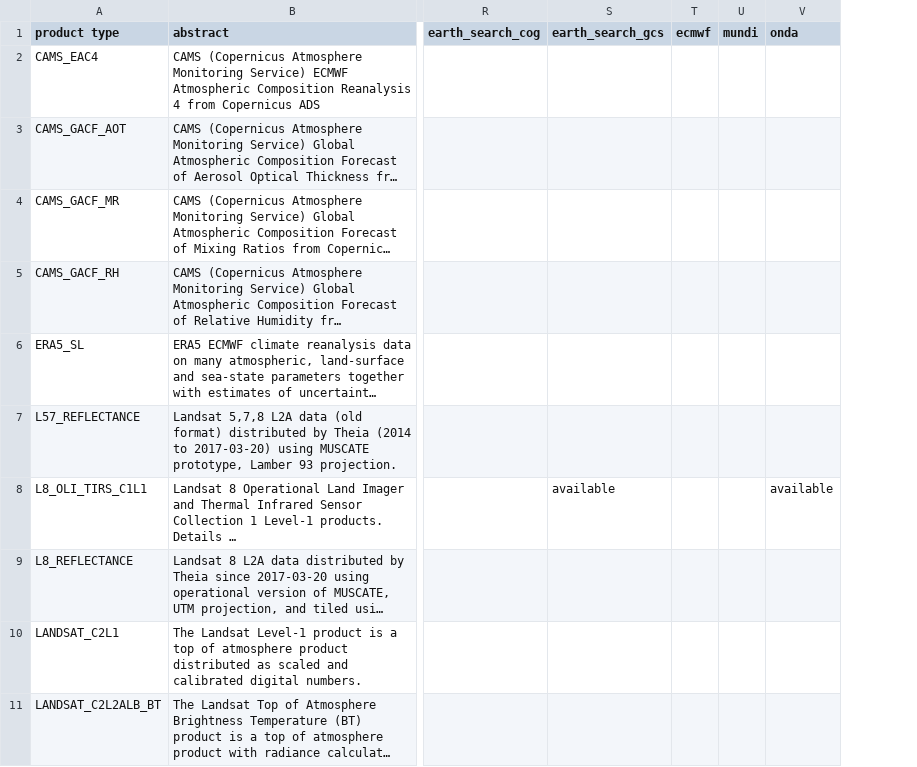
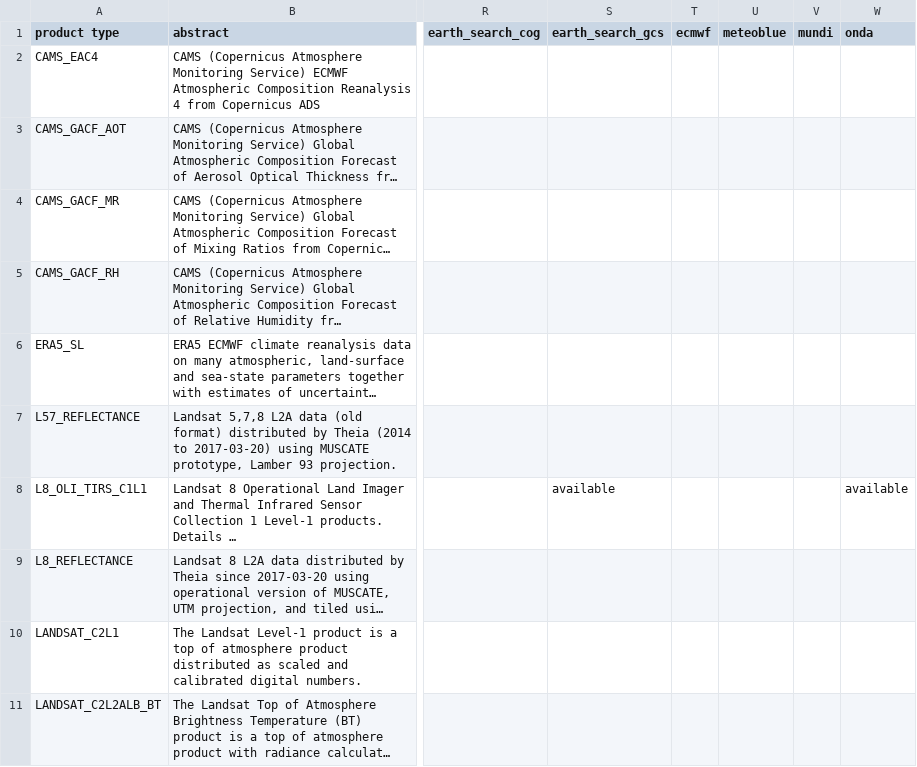
Before and after one commit to CS-SI/eodag, a CSV file: docs/_static/product_types_information.csv, drawn as a sheet; only a part is shown, gaps mark what is left out; long unchanged cells end in …; the diff covers the shown part only; the diff names each change by its address in the sheet, - before the commit and + after, or states it on an @@ line.

```diff
--- a/docs/_static/product_types_information.csv
+++ b/docs/_static/product_types_information.csv
+column U (meteoblue), empty
```
Also changed, not shown: 8 edited cells elsewhere in this file, docs/_static/params_mapping_extra.csv, docs/_static/params_mapping_opensearch.csv, 9 other files.
